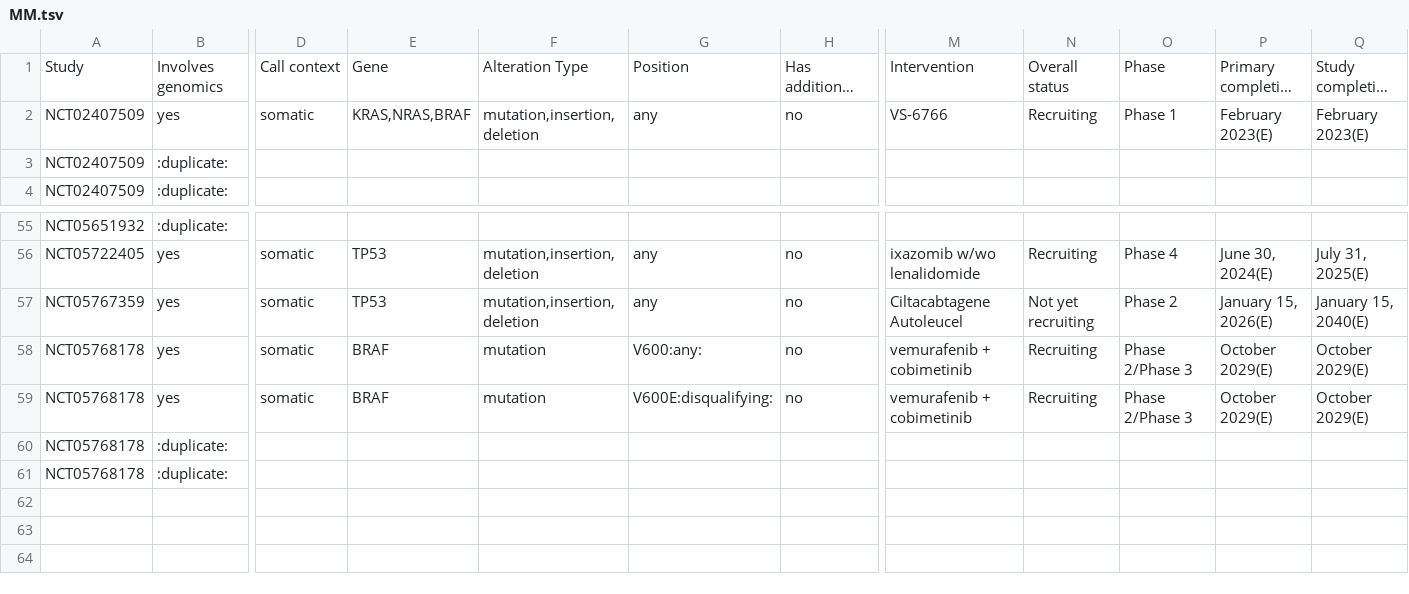
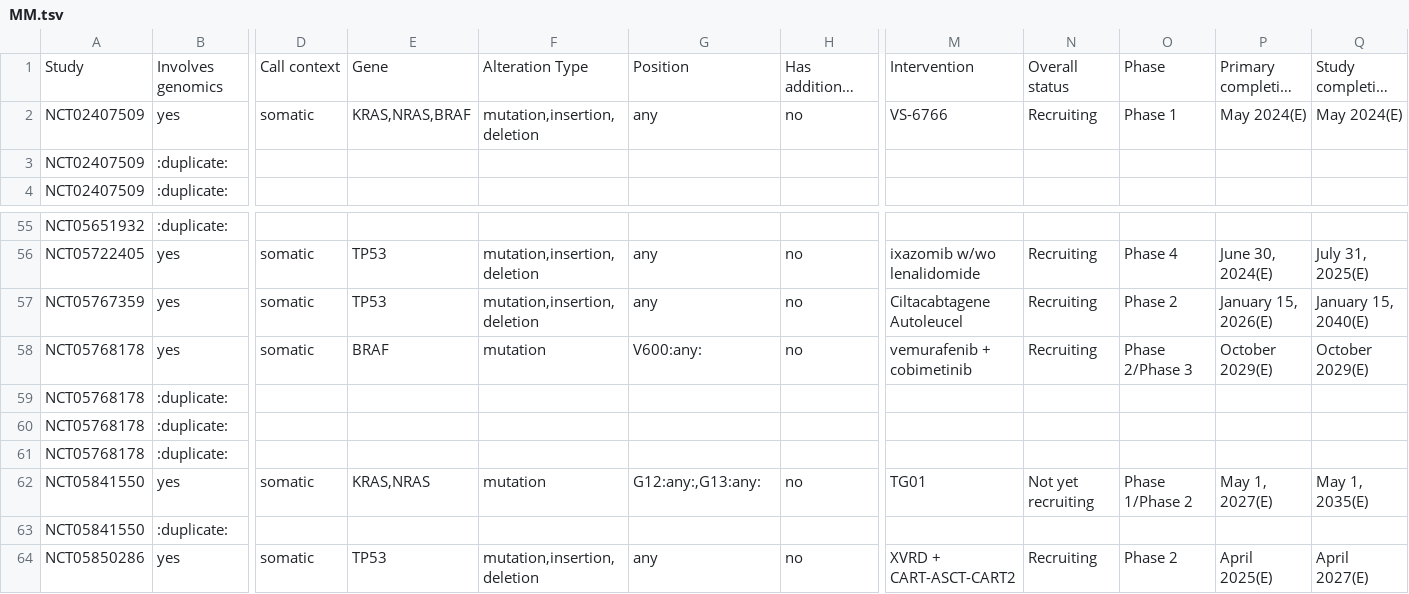
Before and after one commit to ding-lab/druggability_databases, a TSV file: clinical_trials/MM.tsv, drawn as a sheet; only a part is shown, gaps mark what is left out; long unchanged cells end in …; removed rows and columns are numbered as before the commit, all else as after; rows hold the shown columns only; the diff names each change by its address in the sheet, - before the commit and + after, or states it on an @@ line.

```diff
--- a/clinical_trials/MM.tsv
+++ b/clinical_trials/MM.tsv
-P2: February 2023(E)
+P2: May 2024(E)
-Q2: February 2023(E)
+Q2: May 2024(E)
-N57: Not yet recruiting
+N57: Recruiting
-row 59: NCT05768178 | yes | somatic | BRAF | mutation | V600E:disqualifying: | no | vemurafenib + cobimetinib | Recruiting | Phase 2/Phase 3 | October 2029(E) | October 2029(E)
+row 61: NCT05768178 | :duplicate:
+row 62: NCT05841550 | yes | somatic | KRAS,NRAS | mutation | G12:any:,G13:any: | no | TG01 | Not yet recruiting | Phase 1/Phase 2 | May 1, 2027(E) | May 1, 2035(E)
+row 63: NCT05841550 | :duplicate:
+row 64: NCT05850286 | yes | somatic | TP53 | mutation,insertion,deletion | any | no | XVRD + CART-ASCT-CART2 | Recruiting | Phase 2 | April 2025(E) | April 2027(E)
```
Also changed, not shown: clinical_trials/CHOL.tsv, 1 other file.
